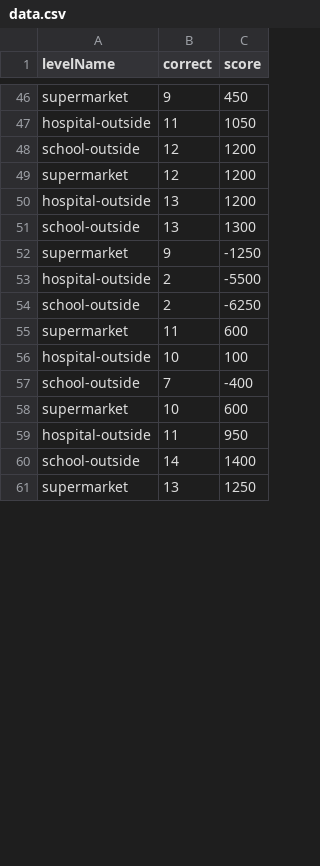
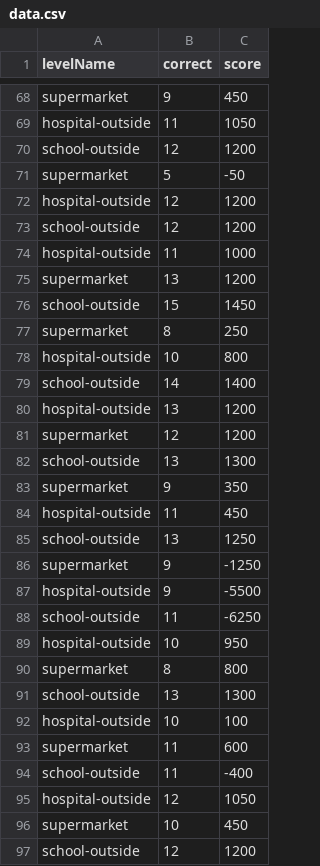
Before and after one commit to esbendamkjaer/SE01-SE-T5G3-SI1-PRO, a CSV file: statistik/data.csv, drawn as a sheet; only a part is shown, gaps mark what is left out; the shorter side is filled out with more unchanged rows; the diff covers the shown part only.

```diff
--- a/statistik/data.csv
+++ b/statistik/data.csv
@@ -48,10 +70,28 @@ hospital-outside;11;1050
 school-outside;12;1200
+supermarket;5;-50
+hospital-outside;12;1200
+school-outside;12;1200
+hospital-outside;11;1000
+supermarket;13;1200
+school-outside;15;1450
+supermarket;8;250
+hospital-outside;10;800
+school-outside;14;1400
+hospital-outside;13;1200
 supermarket;12;1200
-hospital-outside;13;1200
 school-outside;13;1300
+supermarket;9;350
+hospital-outside;11;450
+school-outside;13;1250
 supermarket;9;-1250
-hospital-outside;2;-5500
-school-outside;2;-6250
+hospital-outside;9;-5500
+school-outside;11;-6250
+hospital-outside;10;950
+supermarket;8;800
+school-outside;13;1300
+hospital-outside;10;100
 supermarket;11;600
-hospital-outside;10;100
-school-outside;7;-400
+school-outside;11;-400
+hospital-outside;12;1050
+supermarket;10;450
+school-outside;12;1200
```
Also changed, not shown: 28 added rows, 2 removed rows, 8 moved rows and 4 edited cells elsewhere in this file, 4 other files.
